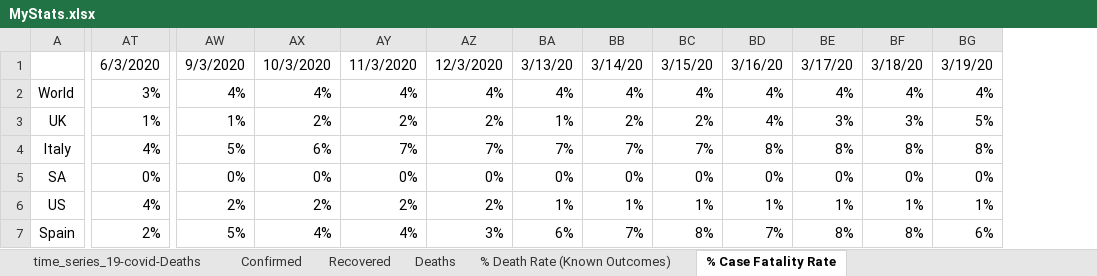
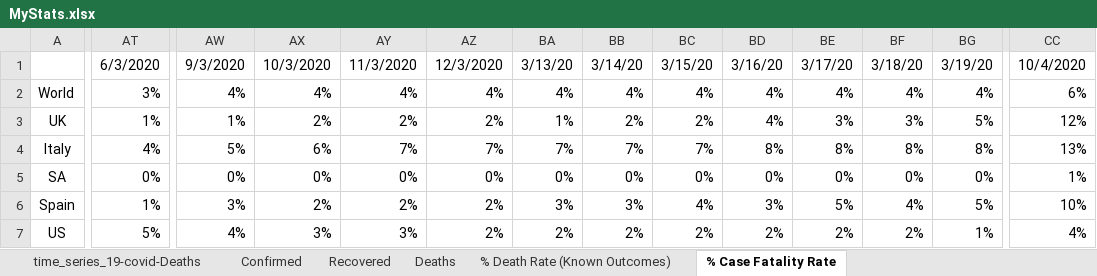
Before and after one commit to hotmailtestuser/COVID-19, an Excel workbook: csse_covid_19_data/csse_covid_19_time_series/MyStats.xlsx, sheet % Case Fatality Rate, drawn as a sheet; only a part is shown, gaps mark what is left out; values as stored, in another font and other column widths than the file's, no borders; charts and pictures not drawn; removed rows and columns are numbered as before the commit, all else as after; rows hold the shown columns only; the diff covers the shown part only; the diff names each change by its address in the sheet, - before the commit and + after, or states it on an @@ line.

```diff
--- a/csse_covid_19_data/csse_covid_19_time_series/MyStats.xlsx (sheet % Case Fatality Rate)
+++ b/csse_covid_19_data/csse_covid_19_time_series/MyStats.xlsx (sheet % Case Fatality Rate)
+column CC, rows 1-6: 10/4/2020 | 6% | 12% | 13% | 1% | 10%
-row 6: US | 4% | 2% | 2% | 2% | 2% | 1% | 1% | 1% | 1% | 1% | 1% | 1%
-AT6: 2%
+AT6: 1%
-AW6: 5%
+AW6: 3%
-AX6: 4%
+AX6: 2%
-AY6: 4%
+AY6: 2%
-AZ6: 3%
+AZ6: 2%
-BA6: 6%
+BA6: 3%
-BB6: 7%
+BB6: 3%
-BC6: 8%
+BC6: 4%
-BD6: 7%
+BD6: 3%
-BE6: 8%
+BE6: 5%
-BF6: 8%
+BF6: 4%
-BG6: 6%
+BG6: 5%
+row 7: US | 5% | 4% | 3% | 3% | 2% | 2% | 2% | 2% | 2% | 2% | 2% | 1% | 4%
```
Also changed, not shown: 19 edited cells elsewhere in this sheet, sheet Recovered, sheet Deaths, sheet time_series_19-covid-Recovered, sheet time_series_19-covid-Deaths, sheet time_series_19-covid-Confirmed, sheet % Death Rate (Known Outcomes), 1 more sheet, formulas that keep their value, charts or pictures.
